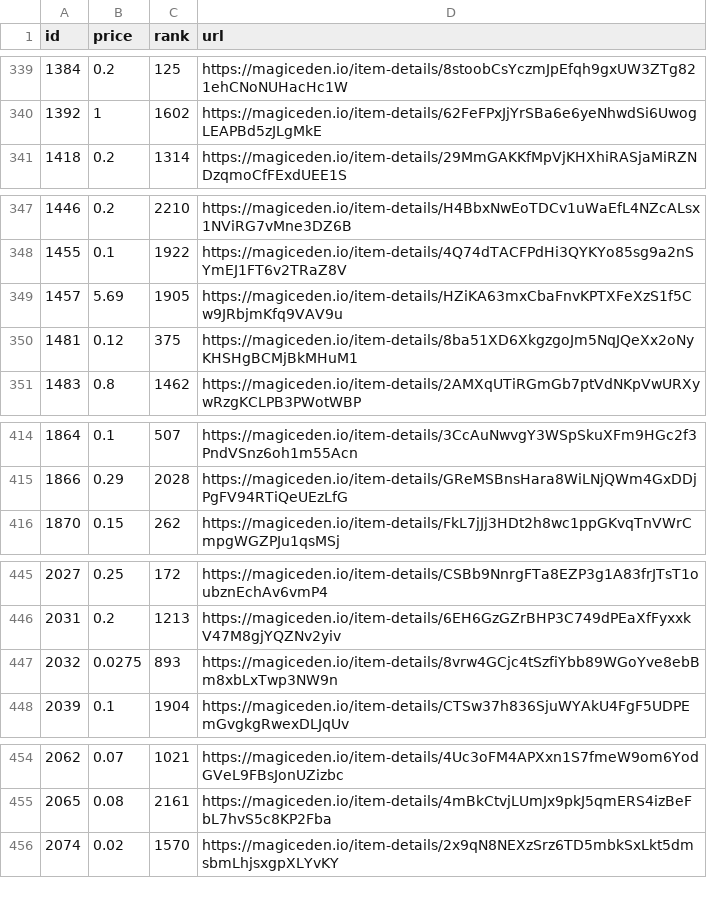
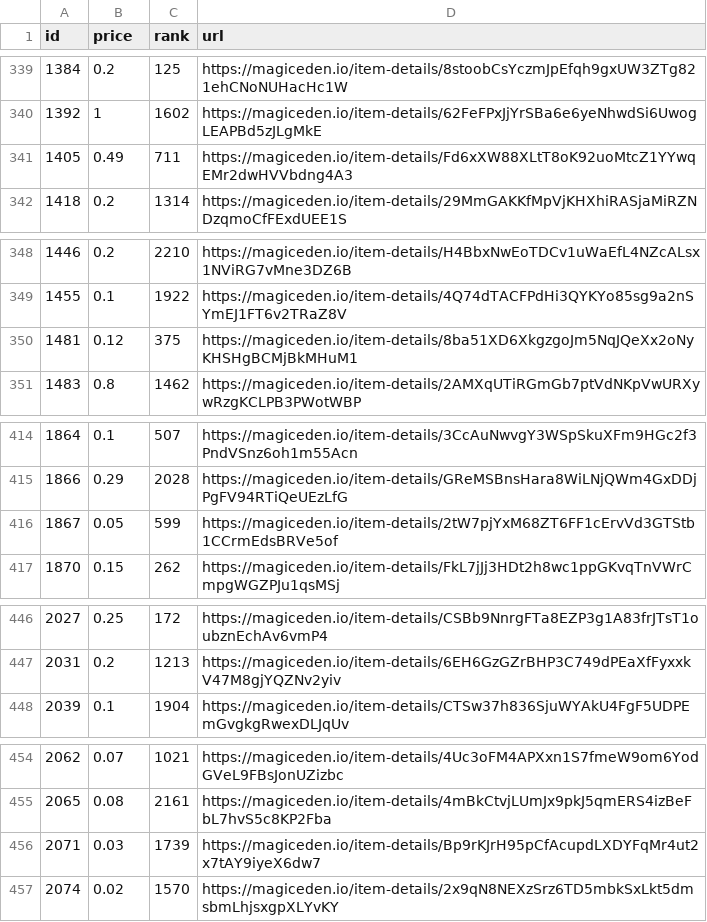
Before and after one commit to braposo/magiceden-wolves-monitor, a CSV file: wolves-data-processed.csv, drawn as a sheet; only a part is shown, gaps mark what is left out; removed rows and columns are numbered as before the commit, all else as after; the diff covers the shown part only; the diff names each change by its address in the sheet, - before the commit and + after, or states it on an @@ line.

Commit message:
Flat: latest data (2021-10-30T22:14:25.714Z) {   "date": "2021-10-30T22:14:25.714Z",   "files": [     {       "name": "wolves-data-processed.csv",       "deltaBytes": 10,       "source": "https://api-mainnet.magiceden.io/rpc/getListedNFTsByQuery?q=%7B%22%24match%22%3A%7B%22collectionSymbol%22%3A%22wolves_of_sol_street%22%7D%2C%22%24sort%22%3A%7B%22takerAmount%22%3A1%2C%22createdAt%22%3A-1%7D%7D"     },     {       "name": "wolves-data.json",       "deltaBytes": -1959,       "source": "https://api-mainnet.magiceden.io/rpc/getListedNFTsByQuery?q=%7B%22%24match%22%3A%7B%22collectionSymbol%22%3A%22wolves_of_sol_street%22%7D%2C%22%24sort%22%3A%7B%22takerAmount%22%3A1%2C%22createdAt%22%3A-1%7D%7D"     }   ] }

```diff
--- a/wolves-data-processed.csv
+++ b/wolves-data-processed.csv
+row 341: 1405 | 0.49 | 711 | https://magiceden.io/item-details/Fd6xXW88XLtT8oK92uoMtcZ1YYwqEMr2dwHVVbdng4A3
-row 349: 1457 | 5.69 | 1905 | https://magiceden.io/item-details/HZiKA63mxCbaFnvKPTXFeXzS1f5Cw9JRbjmKfq9VAV9u
+row 416: 1867 | 0.05 | 599 | https://magiceden.io/item-details/2tW7pjYxM68ZT6FF1cErvVd3GTStb1CCrmEdsBRVe5of
-row 447: 2032 | 0.0275 | 893 | https://magiceden.io/item-details/8vrw4GCjc4tSzfiYbb89WGoYve8ebBm8xbLxTwp3NW9n
+row 456: 2071 | 0.03 | 1739 | https://magiceden.io/item-details/Bp9rKJrH95pCfAcupdLXDYFqMr4ut2x7tAY9iyeX6dw7
```
Also changed, not shown: 3 added rows, 4 removed rows and 1 edited cell elsewhere in this file, 1 other file.
